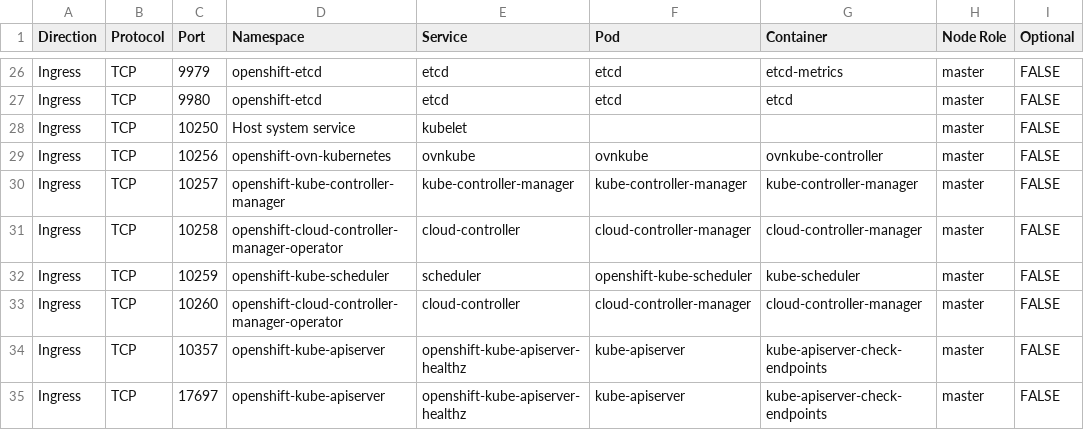
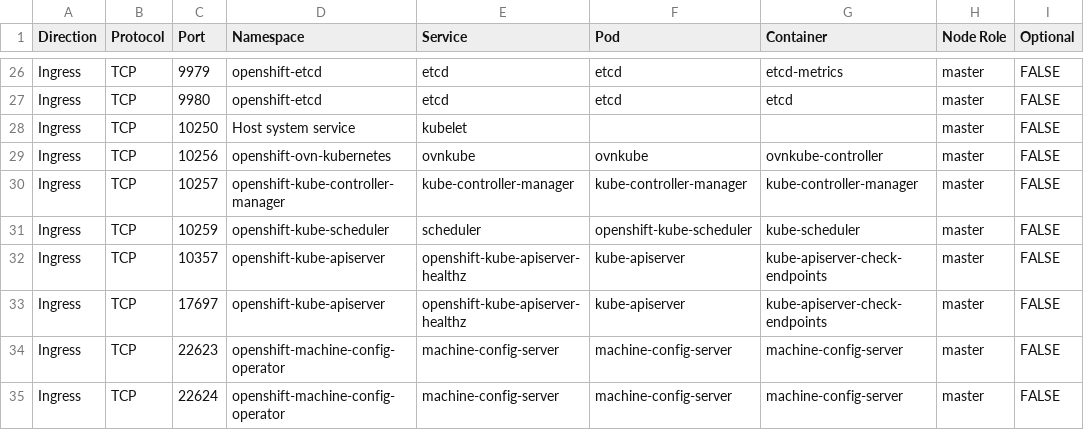
Before and after one commit to openshift-kni/commatrix, a CSV file: docs/stable/raw/bm-sno.csv, drawn as a sheet; only a part is shown, gaps mark what is left out; the shorter side is filled out with more unchanged rows.

Commit message:
Update bm sno commatrix to match sno none type cluster
Ports 10258 and 10260 were added to the commatrix as a results of
missmatching the bm sno cluster to the right platform type. This PR
updates th bm sno commatrix to match a sno none type cluster exactly.

```diff
--- a/docs/stable/raw/bm-sno.csv
+++ b/docs/stable/raw/bm-sno.csv
@@ -30,5 +30,3 @@ Ingress,TCP,10256,openshift-ovn-kubernetes,ovnkube,ovnkube,ovnkube-controller,ma
 Ingress,TCP,10257,openshift-kube-controller-manager,kube-controller-manager,kube-controller-manager,kube-controller-manager,master,FALSE
-Ingress,TCP,10258,openshift-cloud-controller-manager-operator,cloud-controller,cloud-controller-manager,cloud-controller-manager,master,FALSE
 Ingress,TCP,10259,openshift-kube-scheduler,scheduler,openshift-kube-scheduler,kube-scheduler,master,FALSE
-Ingress,TCP,10260,openshift-cloud-controller-manager-operator,cloud-controller,cloud-controller-manager,cloud-controller-manager,master,FALSE
 Ingress,TCP,10357,openshift-kube-apiserver,openshift-kube-apiserver-healthz,kube-apiserver,kube-apiserver-check-endpoints,master,FALSE
```
Also changed, not shown: docs/stable/unique/bm-sno.csv.
